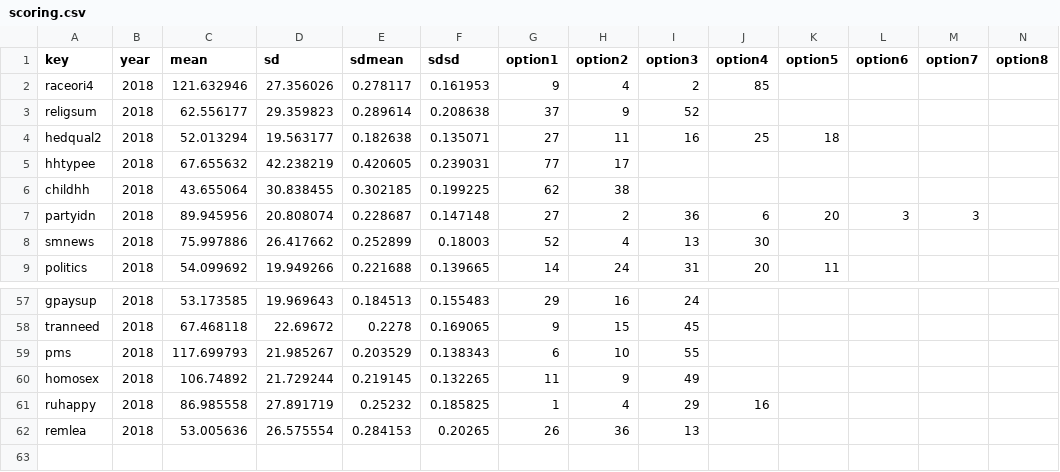
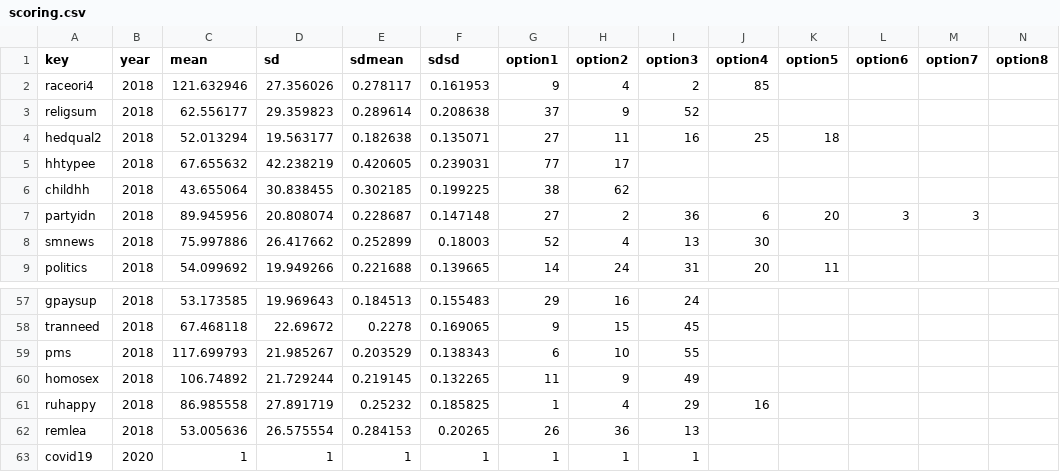
Before and after one commit to regankj/quiz-for-dissertation, a CSV file: demo/Sample-Data/scoring.csv, drawn as a sheet; only a part is shown, gaps mark what is left out.

```diff
--- a/demo/Sample-Data/scoring.csv
+++ b/demo/Sample-Data/scoring.csv
@@ -5,3 +5,3 @@ hedqual2,2018,52.013294,19.563177,0.182638,0.135071,27,11,16,25,18,,,
 hhtypee,2018,67.655632,42.238219,0.420605,0.239031,77,17,,,,,,
-childhh,2018,43.655064,30.838455,0.302185,0.199225,62,38,,,,,,
+childhh,2018,43.655064,30.838455,0.302185,0.199225,38,62,,,,,,
 partyidn,2018,89.945956,20.808074,0.228687,0.147148,27,2,36,6,20,3,3,
@@ -62 +62,2 @@ ruhappy,2018,86.985558,27.891719,0.25232,0.185825,1,4,29,16,,,,
 remlea,2018,53.005636,26.575554,0.284153,0.20265,26,36,13,,,,,
+covid19,2020,1,1,1,1,1,1,1,,,,,
```
Also changed, not shown: 7 other files.
